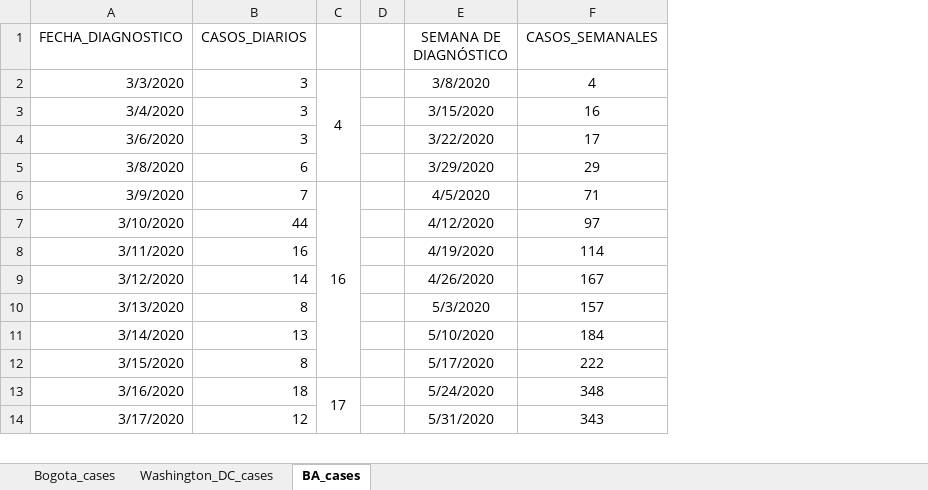
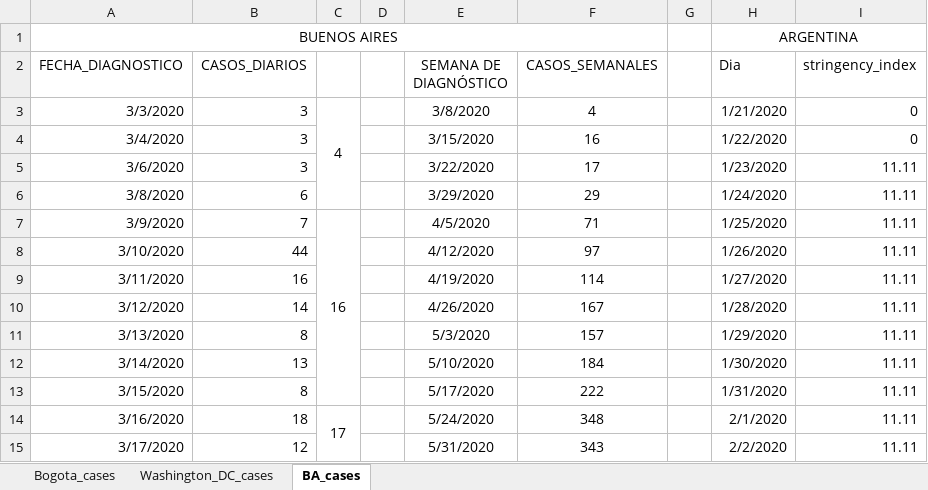
Before and after one commit to carlosfpardo/covid-transport, an Excel workbook: Bogota_daily_cases.xlsx, sheet BA_cases, drawn as a sheet; only a part is shown; values as stored, in another font and other column widths than the file's, no borders; charts and pictures not drawn; addresses are those after the commit; the diff covers the shown part only; the diff names each change by its address in the sheet, - before the commit and + after, or states it on an @@ line.

Commit message:
Update Bogota_daily_cases.xlsx

```diff
--- a/Bogota_daily_cases.xlsx (sheet BA_cases)
+++ b/Bogota_daily_cases.xlsx (sheet BA_cases)
+column G, empty
+column H (Dia), rows 3-15: 1/21/2020 | 1/22/2020 | 1/23/2020 | 1/24/2020 | 1/25/2020 | 1/26/2020 | 1/27/2020 | 1/28/2020 | 1/29/2020 | 1/30/2020 | 1/31/2020 | 2/1/2020 | 2/2/2020
+column I (stringency_index), rows 3-15: 0 | 0 | 11.11 | 11.11 | 11.11 | 11.11 | 11.11 | 11.11 | 11.11 | 11.11 | 11.11 | 11.11 | 11.11
+row 1: BUENOS AIRES |  |  |  |  |  |  | ARGENTINA
```
Also changed, not shown: 73 added rows elsewhere in this sheet, sheet Bogota_cases, sheet Washington_DC_cases, formulas that keep their value, hidden cells, charts or pictures.
